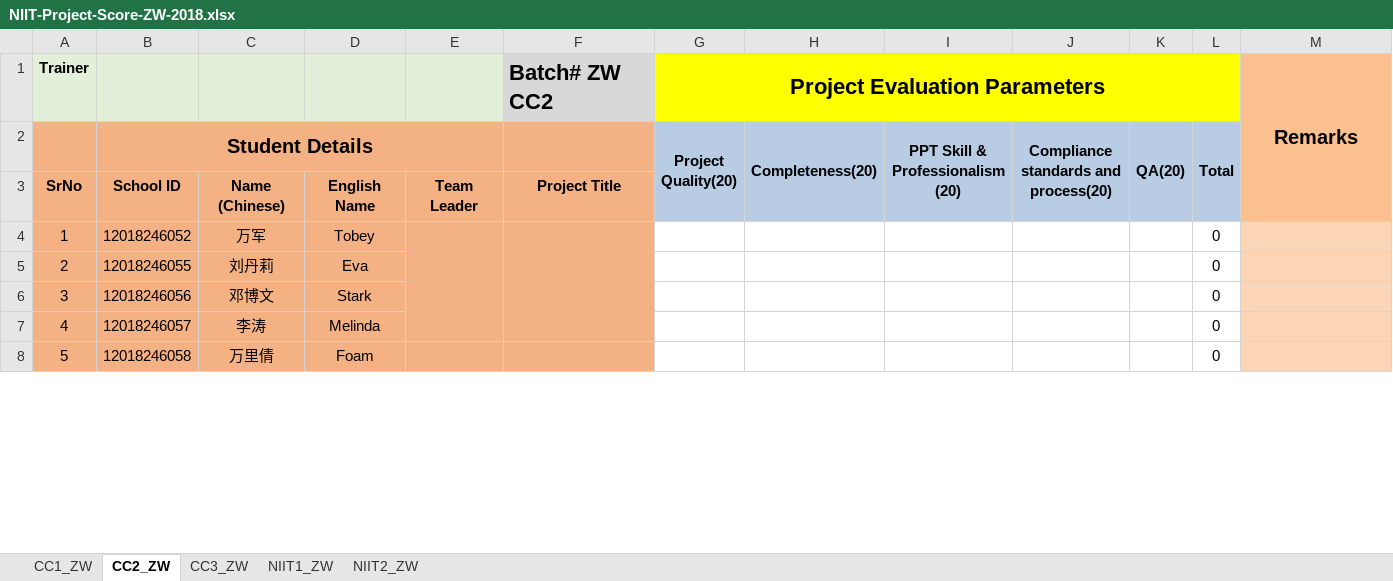
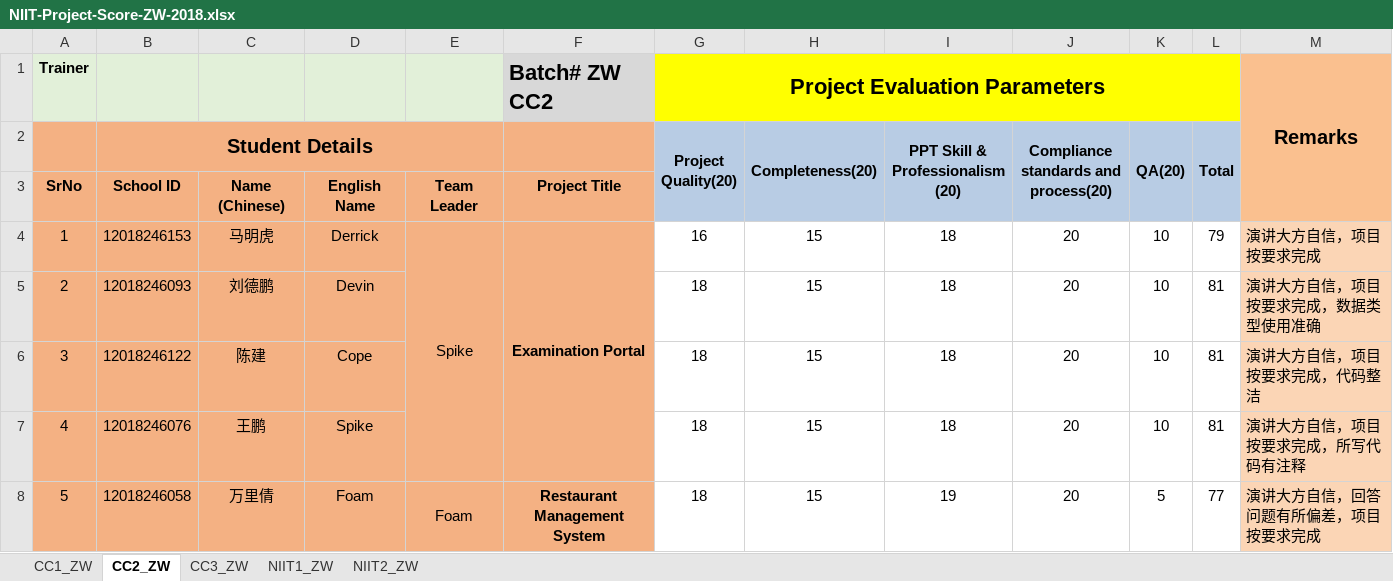
Before and after one commit to niit-nxu/Sept-2020---Jan-2021, an Excel workbook: Grade 2018/ProjectScores/NIIT-Project-Score-ZW-2018.xlsx, sheet CC2_ZW, drawn as a sheet; only a part is shown; values as stored, in another font and other column widths than the file's, no borders; the diff covers the shown part only; the diff names each change by its address in the sheet, - before the commit and + after, or states it on an @@ line.

```diff
--- a/Grade 2018/ProjectScores/NIIT-Project-Score-ZW-2018.xlsx (sheet CC2_ZW)
+++ b/Grade 2018/ProjectScores/NIIT-Project-Score-ZW-2018.xlsx (sheet CC2_ZW)
-B4 (Student Details): 12018246052
+B4 (Student Details): 12018246153
-C4: 万军
+C4: 马明虎
-D4: Tobey
+D4: Derrick
-E4: (empty)
+E4: Spike
-F4: (empty)
+F4: Examination Portal
-G4 (Project Quality(20)): (empty)
+G4 (Project Quality(20)): 16
-H4:H8 (Completeness(20)): (empty)
+H4:H8 (Completeness(20)): 15
-I4:I7 (PPT Skill & Professionalism (20)): (empty)
+I4:I7 (PPT Skill & Professionalism (20)): 18
-J4:J8: (empty)
+J4:J8: 20
-K4:K7 (QA(20)): (empty)
+K4:K7 (QA(20)): 10
-L4 (Total): 0
+L4 (Total): 79
-M4: (empty)
+M4: 演讲大方自信，项目按要求完成
-B5 (Student Details): 12018246055
+B5 (Student Details): 12018246093
-C5: 刘丹莉
+C5: 刘德鹏
-D5: Eva
+D5: Devin
-G5:G8 (Project Quality(20)): (empty)
+G5:G8 (Project Quality(20)): 18
-L5:L7 (Total): 0
+L5:L7 (Total): 81
-M5: (empty)
+M5: 演讲大方自信，项目按要求完成，数据类型使用准确
-B6 (Student Details): 12018246056
+B6 (Student Details): 12018246122
-C6: 邓博文
+C6: 陈建
-D6: Stark
+D6: Cope
-M6: (empty)
+M6: 演讲大方自信，项目按要求完成，代码整洁
-B7 (Student Details): 12018246057
+B7 (Student Details): 12018246076
-C7: 李涛
+C7: 王鹏
-D7: Melinda
+D7: Spike
-M7: (empty)
+M7: 演讲大方自信，项目按要求完成，所写代码有注释
-E8: (empty)
+E8: Foam
-F8: (empty)
+F8: Restaurant Management System
-I8 (PPT Skill & Professionalism (20)): (empty)
+I8 (PPT Skill & Professionalism (20)): 19
-K8 (QA(20)): (empty)
+K8 (QA(20)): 5
-L8 (Total): 0
+L8 (Total): 77
-M8: (empty)
+M8: 演讲大方自信，回答问题有所偏差，项目按要求完成
```
Also changed, not shown: 357 edited cells elsewhere in this sheet, sheet CC1_ZW, Grade 2018/ProjectAssignmentProgress/NIIT-Project-Progress-ZW-2018.xlsx.
